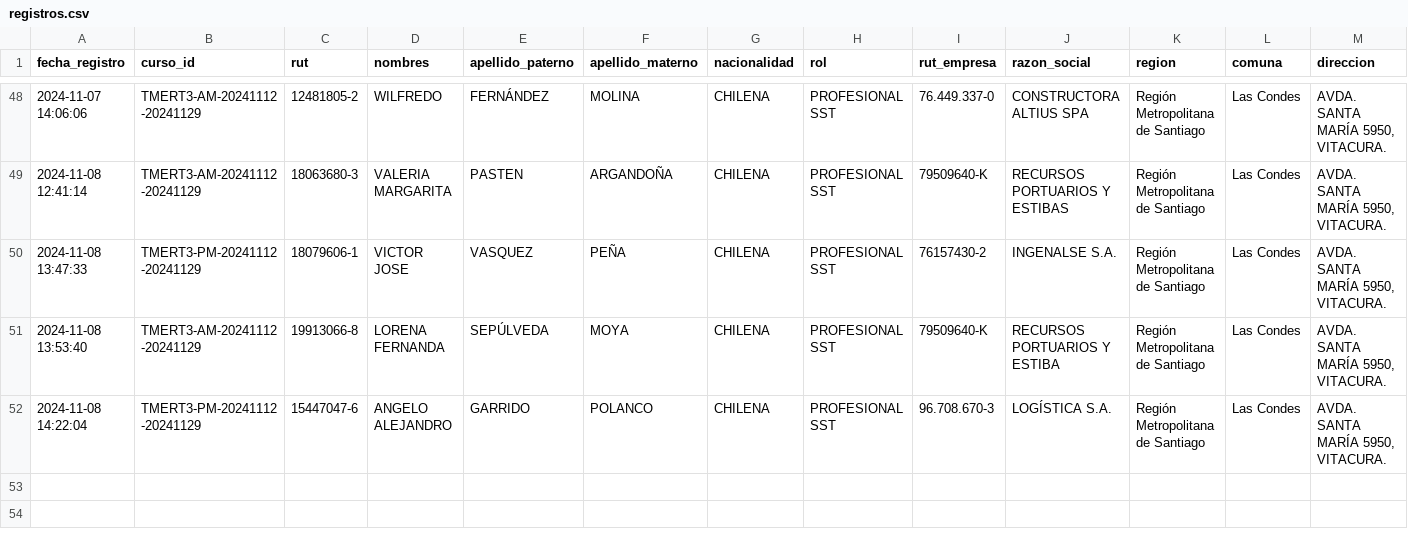
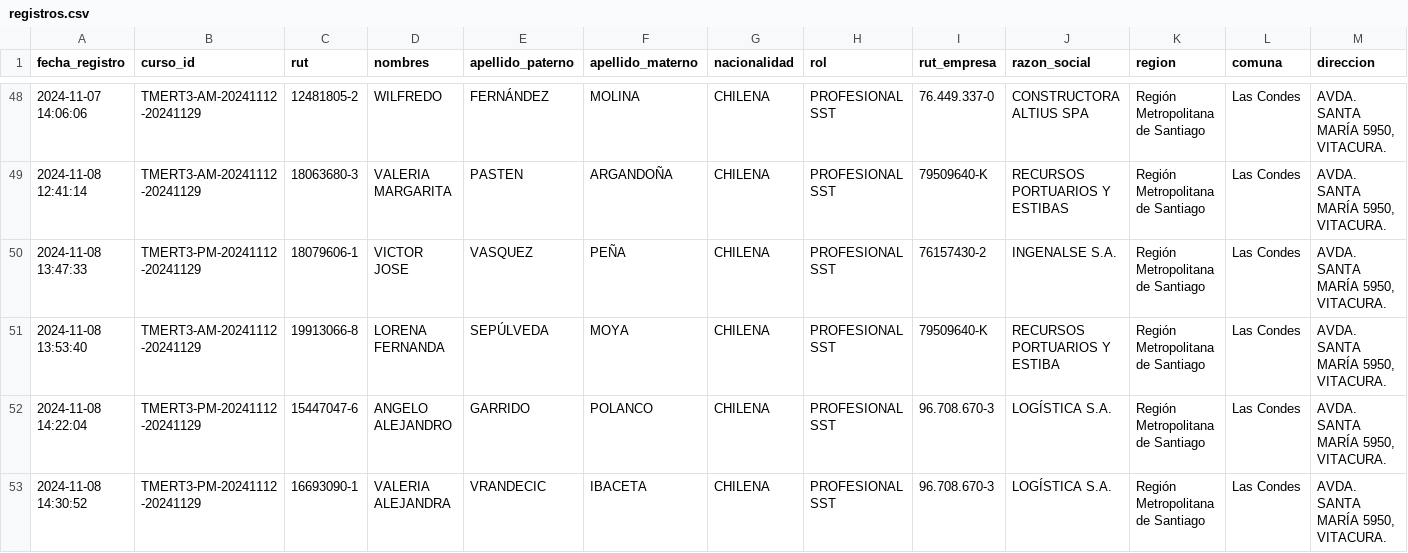
Before and after one commit to DVicenteC/InscripcionCursoTMERT, a CSV file: data/registros.csv, drawn as a sheet; only a part is shown, gaps mark what is left out; rows hold the shown columns only; the diff names each change by its address in the sheet, - before the commit and + after, or states it on an @@ line.

Commit message:
Nuevo registro 2024-11-08 14:30:52.810153

```diff
--- a/data/registros.csv
+++ b/data/registros.csv
+row 53: 2024-11-08 14:30:52 | TMERT3-PM-20241112-20241129 | 16693090-1 | VALERIA ALEJANDRA | VRANDECIC | IBACETA | CHILENA | PROFESIONAL SST | 96.708.670-3 | LOGÍSTICA S.A. | Región Metropolitana de Santiago | Las Condes | AVDA. SANTA MARÍA 5950, VITACURA.
```
